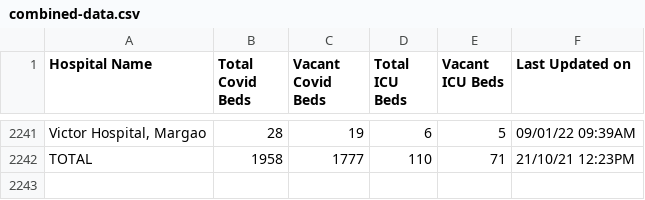
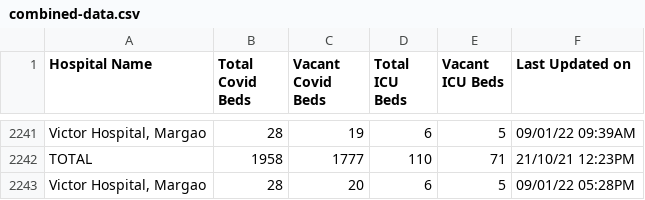
Before and after one commit to gurmanbh/goa-beds-scraper, a CSV file: data/combined-data.csv, drawn as a sheet; only a part is shown, gaps mark what is left out; the diff names each change by its address in the sheet, - before the commit and + after, or states it on an @@ line.

Commit message:
Latest data: Sun Jan  9 16:27:01 UTC 2022

```diff
--- a/data/combined-data.csv
+++ b/data/combined-data.csv
+row 2243: Victor Hospital, Margao | 28 | 20 | 6 | 5 | 09/01/22 05:28PM
```
